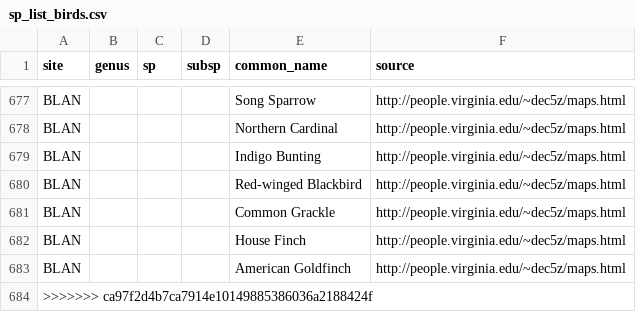
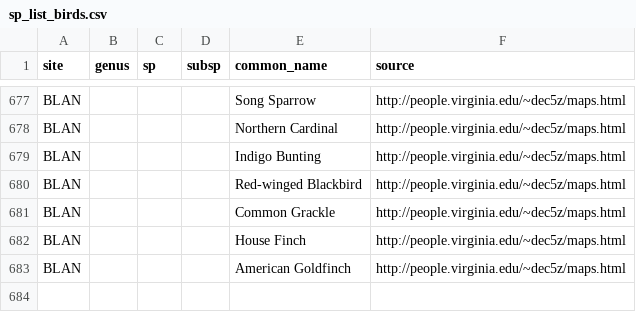
Before and after one commit to fluby/neonetods, a CSV file: templates/sp_list_birds.csv, drawn as a sheet; only a part is shown, gaps mark what is left out; the diff names each change by its address in the sheet, - before the commit and + after, or states it on an @@ line.

Commit message:
Cleaning up bird species list which still had a conflict line in it.

```diff
--- a/templates/sp_list_birds.csv
+++ b/templates/sp_list_birds.csv
-row 684: >>>>>>> ca97f2d4b7ca7914e10149885386036a2188424f
```
